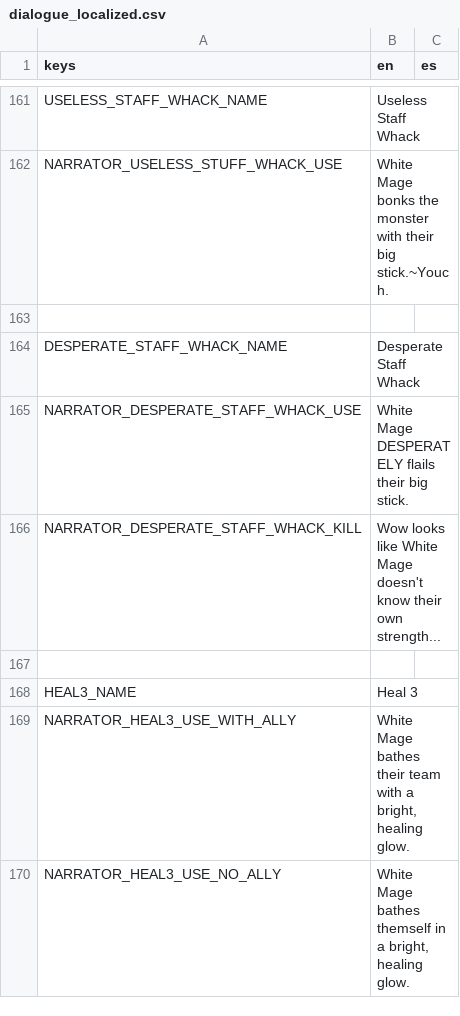
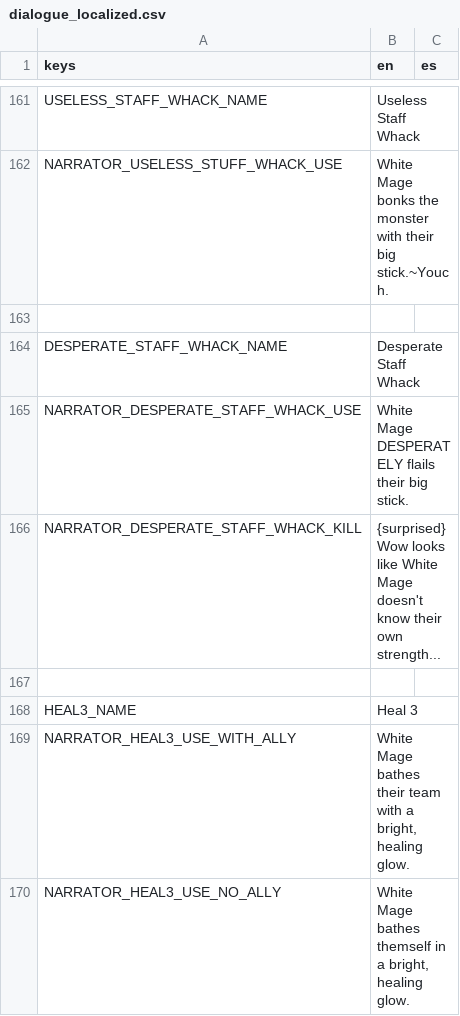
Before and after one commit to Lucrecious/arpeegees, a CSV file: dialogue_localized.csv, drawn as a sheet; only a part is shown, gaps mark what is left out; the diff covers the shown part only.

```diff
--- a/dialogue_localized.csv
+++ b/dialogue_localized.csv
@@ -165,3 +165,3 @@ DESPERATE_STAFF_WHACK_NAME,Desperate Staff Whack,
 NARRATOR_DESPERATE_STAFF_WHACK_USE,White Mage DESPERATELY flails their big stick.,
-NARRATOR_DESPERATE_STAFF_WHACK_KILL,Wow looks like White Mage doesn't know their own strength...,
+NARRATOR_DESPERATE_STAFF_WHACK_KILL,{surprised} Wow looks like White Mage doesn't know their own strength...,
 ,,
```
Also changed, not shown: 42 edited cells elsewhere in this file.
